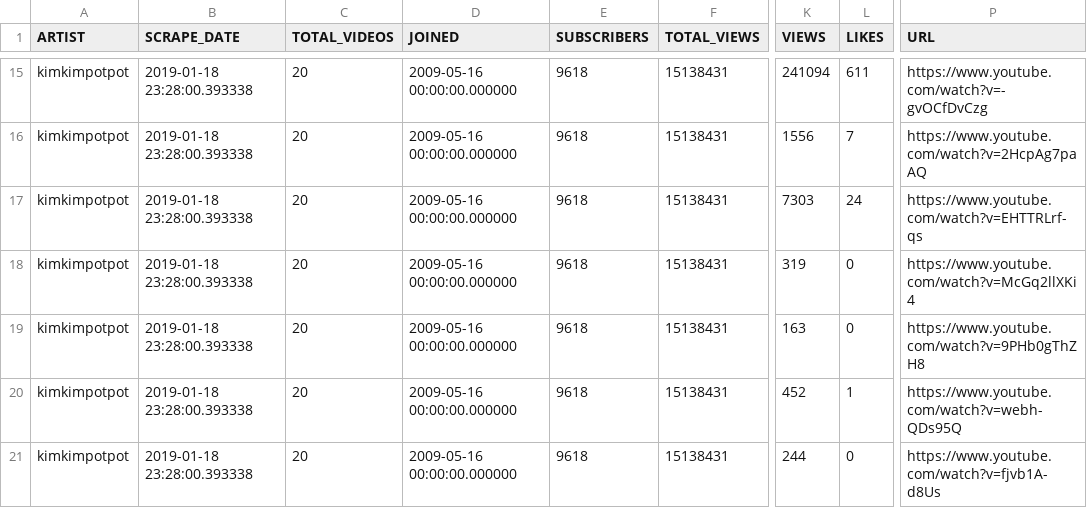
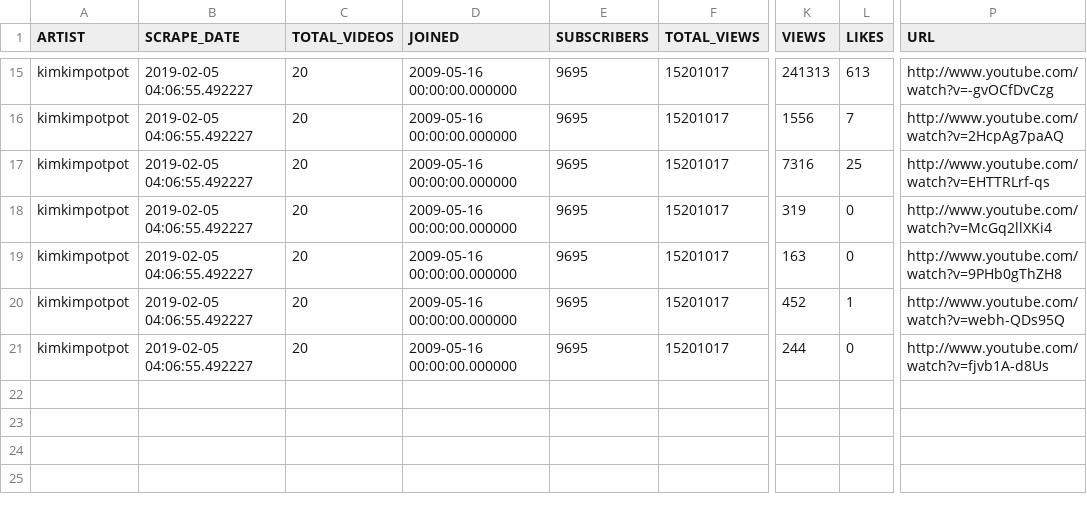
Before and after one commit to AAbdelmalek/web_application, a CSV file: Flask/static/UC5f3LdbJin0i-kpPqRPb2uQ_scrape.csv, drawn as a sheet; only a part is shown, gaps mark what is left out; the diff covers the shown part only; the diff names each change by its address in the sheet, - before the commit and + after, or states it on an @@ line.

```diff
--- a/Flask/static/UC5f3LdbJin0i-kpPqRPb2uQ_scrape.csv
+++ b/Flask/static/UC5f3LdbJin0i-kpPqRPb2uQ_scrape.csv
-B15:B21 (SCRAPE_DATE): 2019-01-18 23:28:00.393338
+B15:B21 (SCRAPE_DATE): 2019-02-05 04:06:55.492227
-E15:E21 (SUBSCRIBERS): 9618
+E15:E21 (SUBSCRIBERS): 9695
-F15:F21 (TOTAL_VIEWS): 15138431
+F15:F21 (TOTAL_VIEWS): 15201017
-K15 (VIEWS): 241094
+K15 (VIEWS): 241313
-L15 (LIKES): 611
+L15 (LIKES): 613
-P15 (URL): https://www.youtube.com/watch?v=-gvOCfDvCzg
+P15 (URL): http://www.youtube.com/watch?v=-gvOCfDvCzg
-P16 (URL): https://www.youtube.com/watch?v=2HcpAg7paAQ
+P16 (URL): http://www.youtube.com/watch?v=2HcpAg7paAQ
-K17 (VIEWS): 7303
+K17 (VIEWS): 7316
-L17 (LIKES): 24
+L17 (LIKES): 25
-P17 (URL): https://www.youtube.com/watch?v=EHTTRLrf-qs
+P17 (URL): http://www.youtube.com/watch?v=EHTTRLrf-qs
-P18 (URL): https://www.youtube.com/watch?v=McGq2llXKi4
+P18 (URL): http://www.youtube.com/watch?v=McGq2llXKi4
-P19 (URL): https://www.youtube.com/watch?v=9PHb0gThZH8
+P19 (URL): http://www.youtube.com/watch?v=9PHb0gThZH8
-P20 (URL): https://www.youtube.com/watch?v=webh-QDs95Q
+P20 (URL): http://www.youtube.com/watch?v=webh-QDs95Q
-P21 (URL): https://www.youtube.com/watch?v=fjvb1A-d8Us
+P21 (URL): http://www.youtube.com/watch?v=fjvb1A-d8Us
```
Also changed, not shown: 67 edited cells elsewhere in this file, Flask/static/UC6DicDItkLQ7N4ag1JS5mqg_scrape.csv, Flask/static/UCvpDeGlR5wLP9Z3Tb6K0Xfg_scrape.csv, 7 other files.
